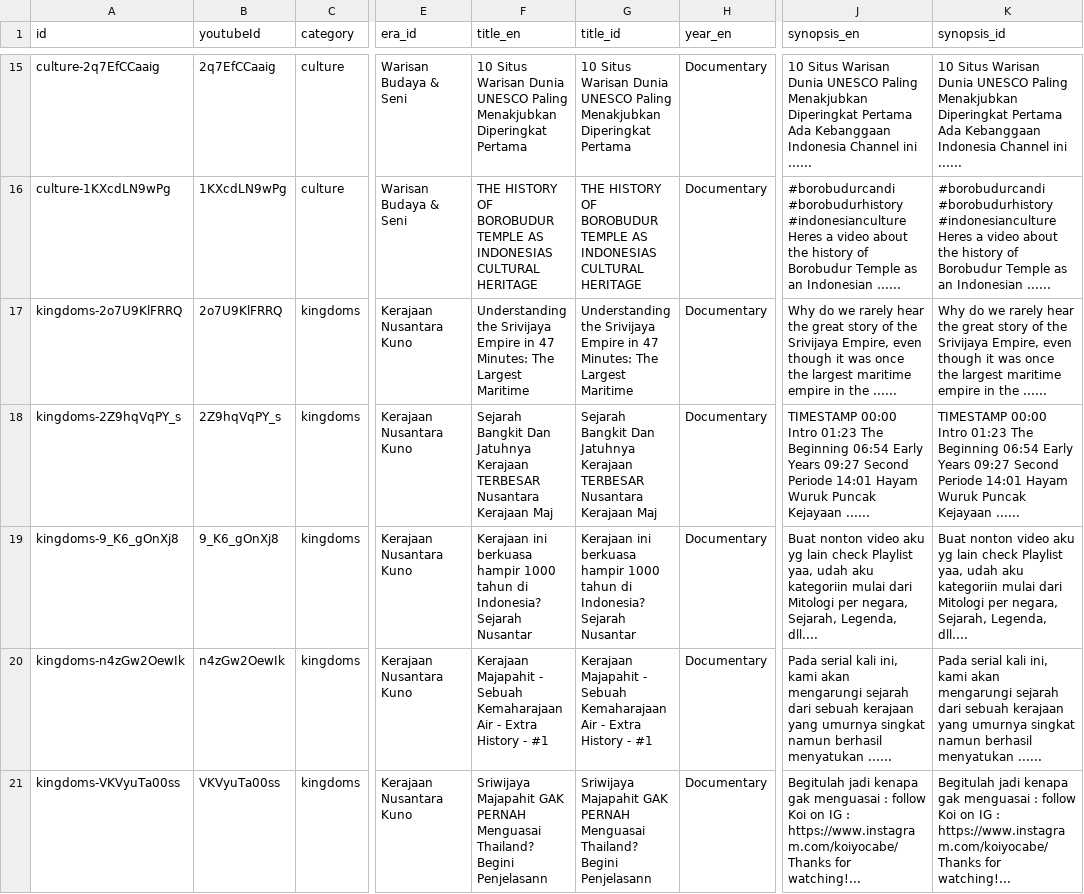
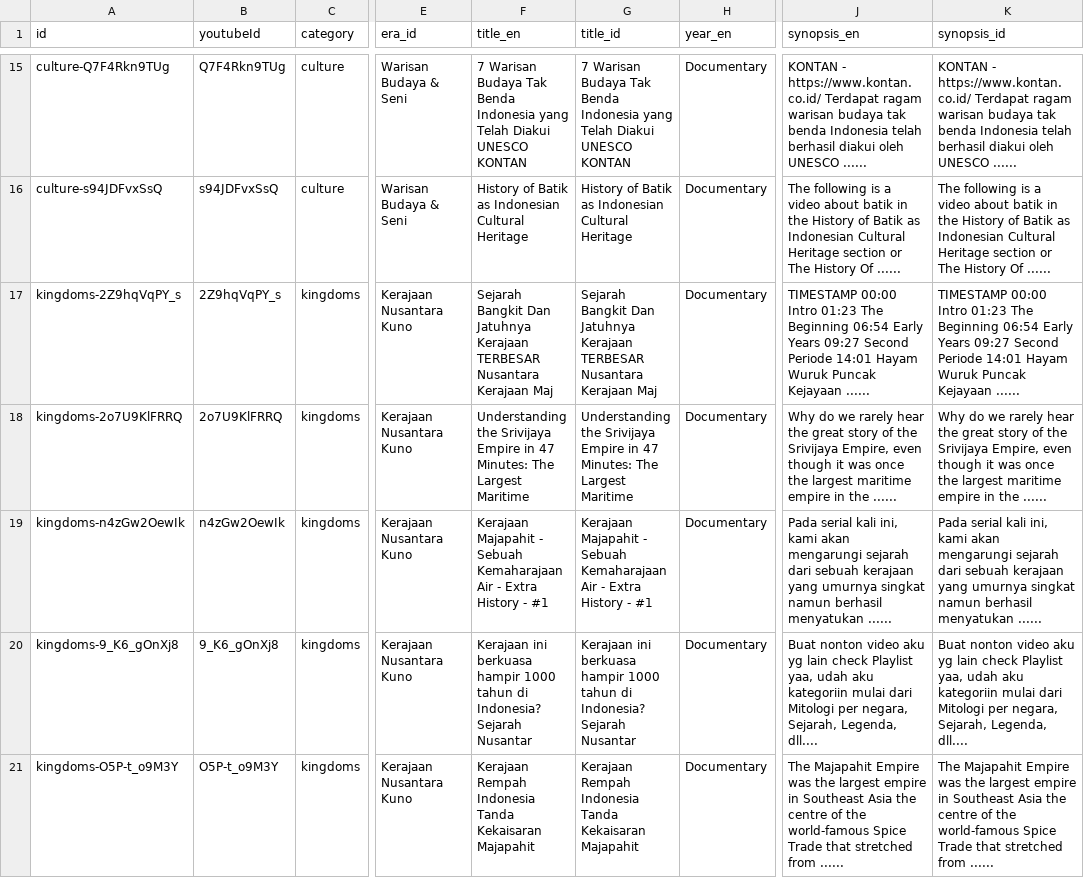
Before and after one commit to akbarfaa/Museum-Sejarah-Indonesia-Digital-Interaktif-, a CSV file: scraped_cinema.csv, drawn as a sheet; only a part is shown, gaps mark what is left out; ↵ is a line break in a cell; the diff covers the shown part only; the diff names each change by its address in the sheet, - before the commit and + after, or states it on an @@ line.

```diff
--- a/scraped_cinema.csv
+++ b/scraped_cinema.csv
-A15 (id): culture-2q7EfCCaaig
+A15 (id): culture-Q7F4Rkn9TUg
-B15 (youtubeId): 2q7EfCCaaig
+B15 (youtubeId): Q7F4Rkn9TUg
-F15 (title_en): 10 Situs Warisan Dunia UNESCO Paling Menakjubkan Diperingkat Pertama
+F15 (title_en): 7 Warisan Budaya Tak Benda Indonesia yang Telah Diakui UNESCO KONTAN
-G15 (title_id): 10 Situs Warisan Dunia UNESCO Paling Menakjubkan Diperingkat Pertama
+G15 (title_id): 7 Warisan Budaya Tak Benda Indonesia yang Telah Diakui UNESCO KONTAN
-J15 (synopsis_en): 10 Situs Warisan Dunia UNESCO Paling Menakjubkan Diperingkat Pertama Ada Kebanggaan Indonesia Channel ini ......
+J15 (synopsis_en): KONTAN - https://www.kontan.co.id/ Terdapat ragam warisan budaya tak benda Indonesia telah berhasil diakui oleh UNESCO ......
-K15 (synopsis_id): 10 Situs Warisan Dunia UNESCO Paling Menakjubkan Diperingkat Pertama Ada Kebanggaan Indonesia Channel ini ......
+K15 (synopsis_id): KONTAN - https://www.kontan.co.id/ Terdapat ragam warisan budaya tak benda Indonesia telah berhasil diakui oleh UNESCO ......
-A16 (id): culture-1KXcdLN9wPg
+A16 (id): culture-s94JDFvxSsQ
-B16 (youtubeId): 1KXcdLN9wPg
+B16 (youtubeId): s94JDFvxSsQ
-F16 (title_en): THE HISTORY OF BOROBUDUR TEMPLE AS INDONESIAS CULTURAL HERITAGE
+F16 (title_en): History of Batik as Indonesian Cultural Heritage
-G16 (title_id): THE HISTORY OF BOROBUDUR TEMPLE AS INDONESIAS CULTURAL HERITAGE
+G16 (title_id): History of Batik as Indonesian Cultural Heritage
-J16 (synopsis_en): #borobudurcandi #borobudurhistory #indonesianculture ↵ Heres a video about the history of Borobudur Temple as an Indonesian ......
+J16 (synopsis_en): The following is a video about batik in the History of Batik as Indonesian Cultural Heritage section or The History Of ......
-K16 (synopsis_id): #borobudurcandi #borobudurhistory #indonesianculture ↵ Heres a video about the history of Borobudur Temple as an Indonesian ......
+K16 (synopsis_id): The following is a video about batik in the History of Batik as Indonesian Cultural Heritage section or The History Of ......
@@ row 18 moved to row 17: kingdoms-2Z9hqVqPY_s @@
@@ row 20 moved to row 19: kingdoms-n4zGw2OewIk @@
-A21 (id): kingdoms-VKVyuTa00ss
+A21 (id): kingdoms-O5P-t_o9M3Y
-B21 (youtubeId): VKVyuTa00ss
+B21 (youtubeId): O5P-t_o9M3Y
-F21 (title_en): Sriwijaya Majapahit GAK PERNAH Menguasai Thailand? Begini Penjelasann
+F21 (title_en): Kerajaan Rempah Indonesia Tanda Kekaisaran Majapahit
-G21 (title_id): Sriwijaya Majapahit GAK PERNAH Menguasai Thailand? Begini Penjelasann
+G21 (title_id): Kerajaan Rempah Indonesia Tanda Kekaisaran Majapahit
-J21 (synopsis_en): Begitulah jadi kenapa gak menguasai : follow Koi on IG : https://www.instagram.com/koiyocabe/ Thanks for watching!...
+J21 (synopsis_en): The Majapahit Empire was the largest empire in Southeast Asia the centre of the world-famous Spice Trade that stretched from ......
-K21 (synopsis_id): Begitulah jadi kenapa gak menguasai : follow Koi on IG : https://www.instagram.com/koiyocabe/ Thanks for watching!...
+K21 (synopsis_id): The Majapahit Empire was the largest empire in Southeast Asia the centre of the world-famous Spice Trade that stretched from ......
```
Also changed, not shown: 2 added rows, 2 removed rows and 28 edited cells elsewhere in this file, scraped_artifacts.csv, 3 other files.
